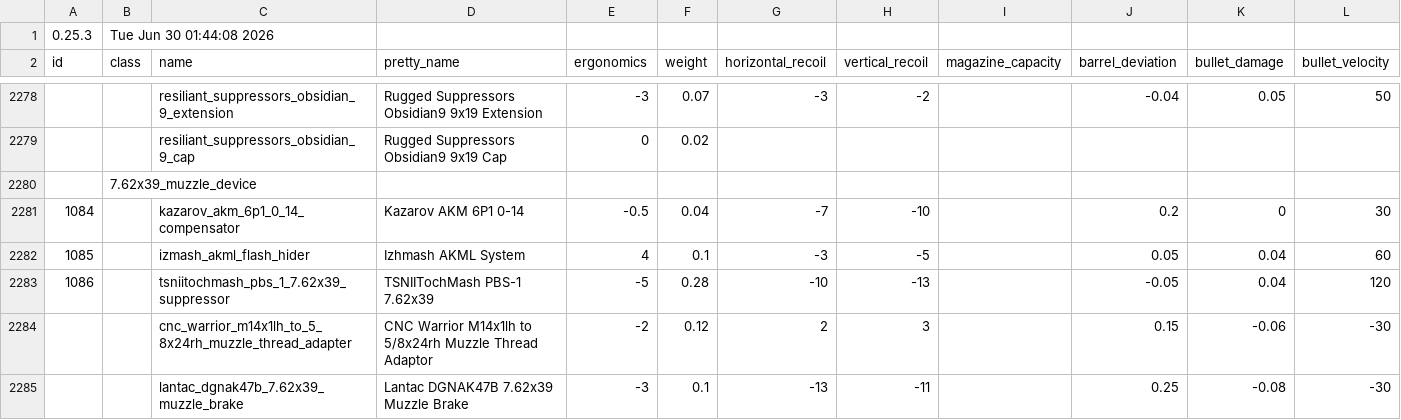
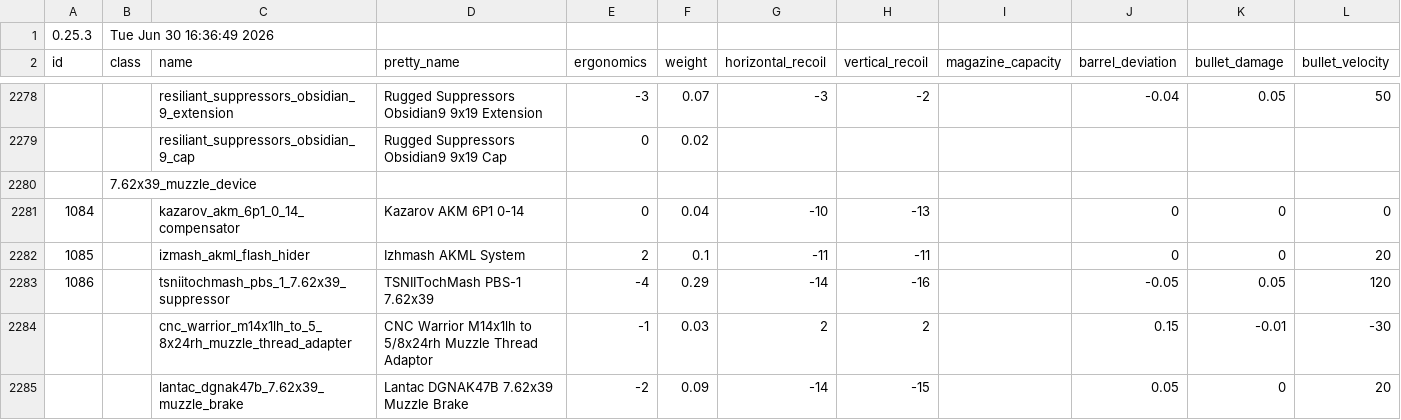
Before and after one commit to recoil-group/deadline-balancing, a CSV file: balancing.csv, drawn as a sheet; only a part is shown, gaps mark what is left out; the diff covers the shown part only; the diff names each change by its address in the sheet, - before the commit and + after, or states it on an @@ line.

```diff
--- a/balancing.csv
+++ b/balancing.csv
-B1 (class): Tue Jun 30 01:44:08 2026
+B1 (class): Tue Jun 30 16:36:49 2026
-E2281 (ergonomics): -0.5
+E2281 (ergonomics): 0
-G2281 (horizontal_recoil): -7
+G2281 (horizontal_recoil): -10
-H2281 (vertical_recoil): -10
+H2281 (vertical_recoil): -13
-J2281 (barrel_deviation): 0.2
+J2281 (barrel_deviation): 0
-L2281 (bullet_velocity): 30
+L2281 (bullet_velocity): 0
-E2282 (ergonomics): 4
+E2282 (ergonomics): 2
-G2282 (horizontal_recoil): -3
+G2282 (horizontal_recoil): -11
-H2282 (vertical_recoil): -5
+H2282 (vertical_recoil): -11
-J2282 (barrel_deviation): 0.05
+J2282 (barrel_deviation): 0
-K2282 (bullet_damage): 0.04
+K2282 (bullet_damage): 0
-L2282 (bullet_velocity): 60
+L2282 (bullet_velocity): 20
-E2283 (ergonomics): -5
+E2283 (ergonomics): -4
-F2283 (weight): 0.28
+F2283 (weight): 0.29
-G2283 (horizontal_recoil): -10
+G2283 (horizontal_recoil): -14
-H2283 (vertical_recoil): -13
+H2283 (vertical_recoil): -16
-K2283 (bullet_damage): 0.04
+K2283 (bullet_damage): 0.05
-E2284 (ergonomics): -2
+E2284 (ergonomics): -1
-F2284 (weight): 0.12
+F2284 (weight): 0.03
-H2284 (vertical_recoil): 3
+H2284 (vertical_recoil): 2
-K2284 (bullet_damage): -0.06
+K2284 (bullet_damage): -0.01
-E2285 (ergonomics): -3
+E2285 (ergonomics): -2
-F2285 (weight): 0.1
+F2285 (weight): 0.09
-G2285 (horizontal_recoil): -13
+G2285 (horizontal_recoil): -14
-H2285 (vertical_recoil): -11
+H2285 (vertical_recoil): -15
-J2285 (barrel_deviation): 0.25
+J2285 (barrel_deviation): 0.05
-K2285 (bullet_damage): -0.08
+K2285 (bullet_damage): 0
-L2285 (bullet_velocity): -30
+L2285 (bullet_velocity): 20
```
Also changed, not shown: 31 edited cells elsewhere in this file, 2 other files.
